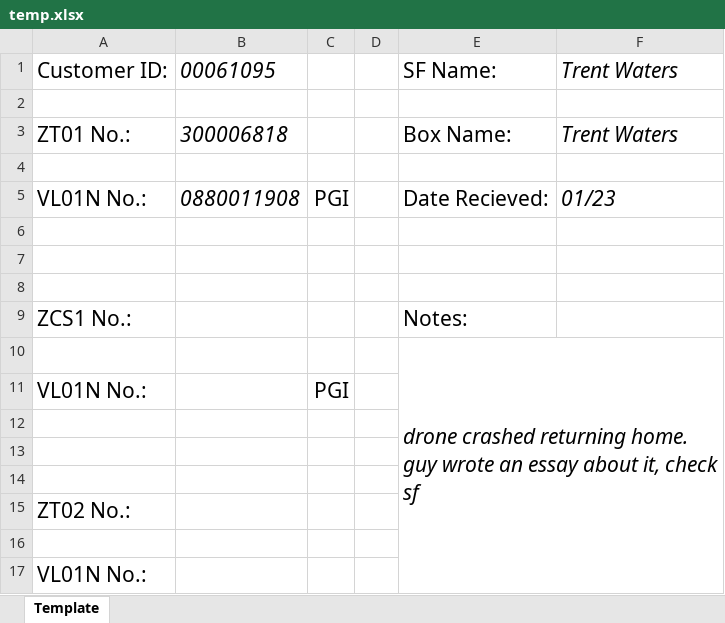
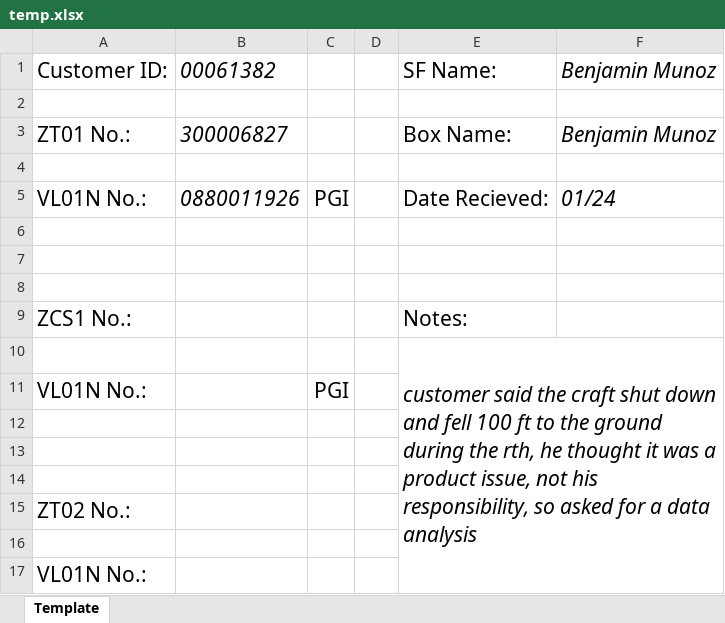
Before and after one commit to wjbeeson/SAPAutomation, an Excel workbook: assets/temp.xlsx, sheet Template, drawn as a sheet; values as stored, in another font and other column widths than the file's, no borders; the diff names each change by its address in the sheet, - before the commit and + after, or states it on an @@ line.

```diff
--- a/assets/temp.xlsx (sheet Template)
+++ b/assets/temp.xlsx (sheet Template)
-B1: 00061095
+B1: 00061382
-F1: Trent Waters
+F1: Benjamin Munoz
-B3: 300006818
+B3: 300006827
-F3: Trent Waters
+F3: Benjamin Munoz
-B5: 0880011908
+B5: 0880011926
-F5: 01/23
+F5: 01/24
-E10: drone crashed returning home. guy wrote an essay about it, check sf
+E10: customer said the craft shut down and fell 100 ft to the ground during the rth, he thought it was a product issue, not his responsibility, so asked for a data analysis
```
Also changed, not shown: 4 other files.
